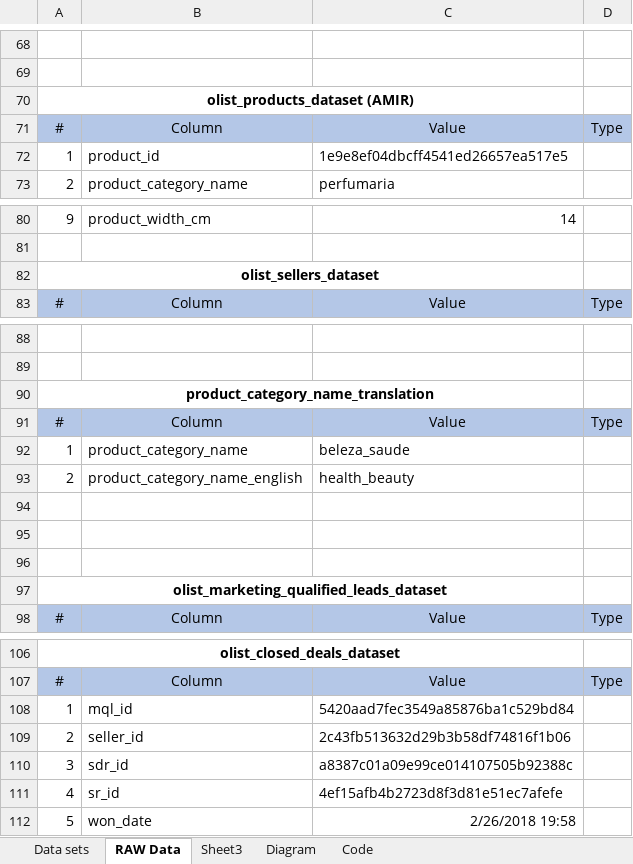
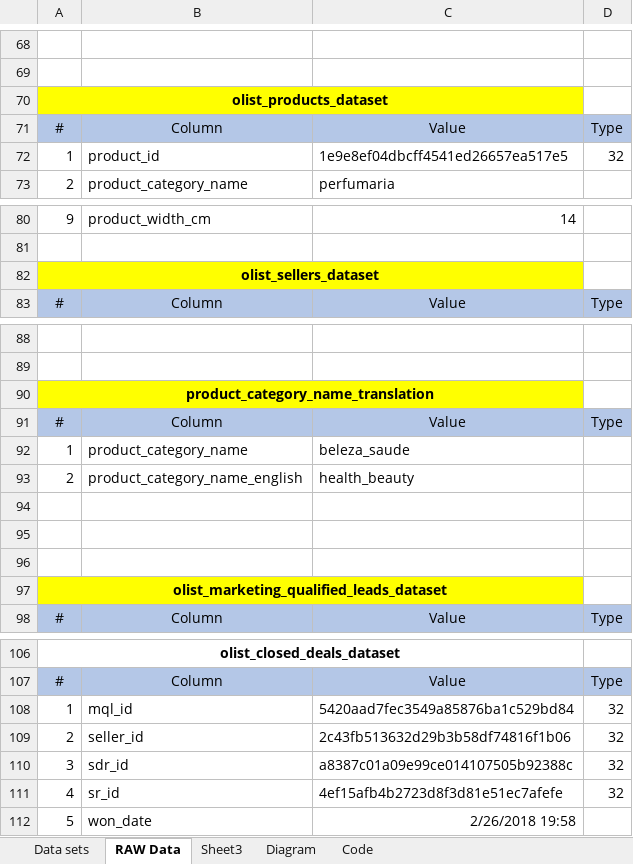
Before and after one commit to nt1983/Team-A-Kaggle_Brazilian_E_commerce, an Excel workbook: Resources/Database Diagram.xlsx, sheet RAW Data, drawn as a sheet; only a part is shown, gaps mark what is left out; values as stored, in another font and other column widths than the file's, no borders; the diff names each change by its address in the sheet, - before the commit and + after, or states it on an @@ line.

```diff
--- a/Resources/Database Diagram.xlsx (sheet RAW Data)
+++ b/Resources/Database Diagram.xlsx (sheet RAW Data)
-A70: olist_products_dataset (AMIR)
+A70: olist_products_dataset
-A70:C70 fill: none
+A70:C70 fill: #FFFF00
-D72: (empty)
+D72: 32
-A82:C82 fill: none
+A82:C82 fill: #FFFF00
-A90:C90 fill: none
+A90:C90 fill: #FFFF00
-A97:C97 fill: none
+A97:C97 fill: #FFFF00
-D108:D111: (empty)
+D108:D111: 32
```
Also changed, not shown: sheet Data sets, 1 other file.
